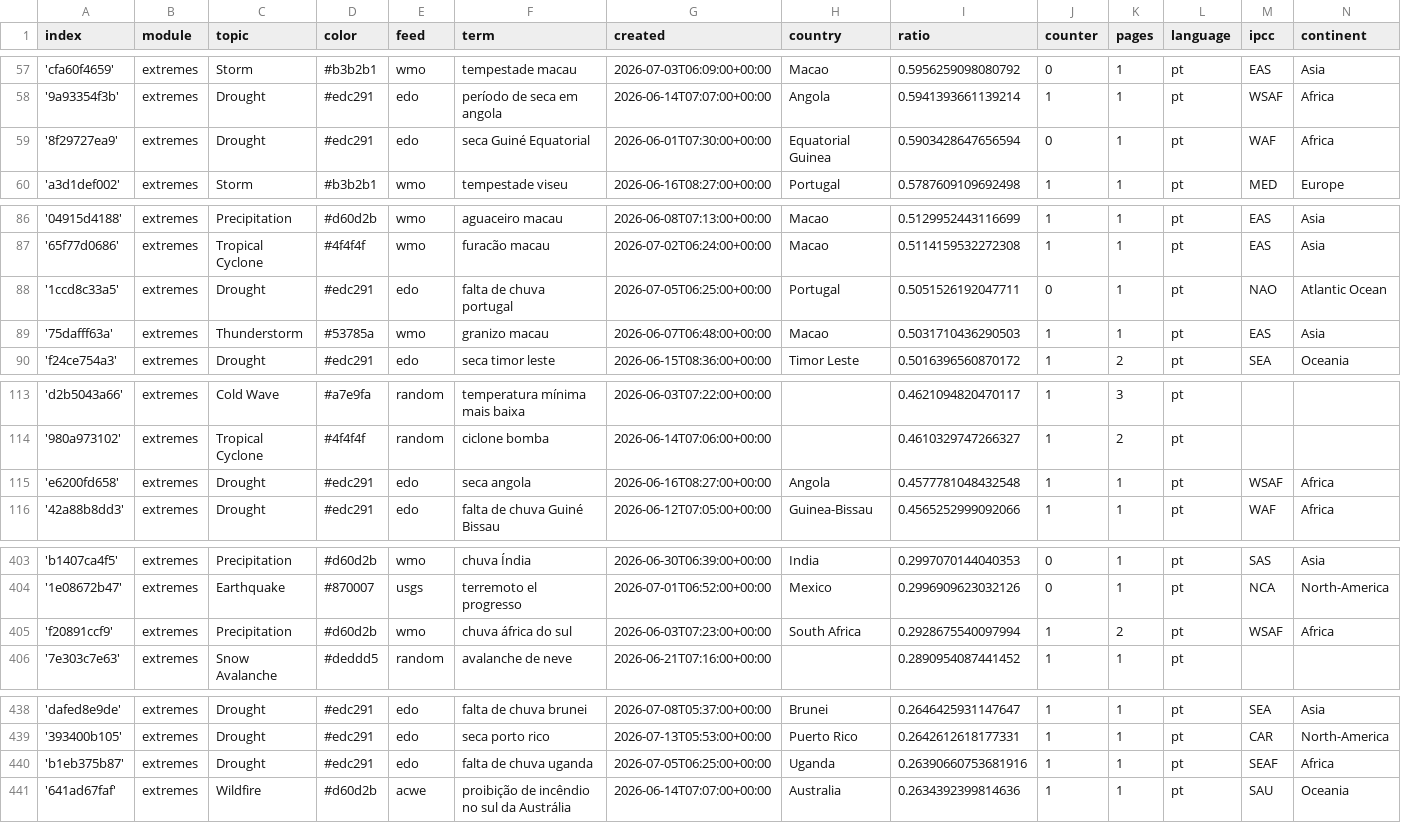
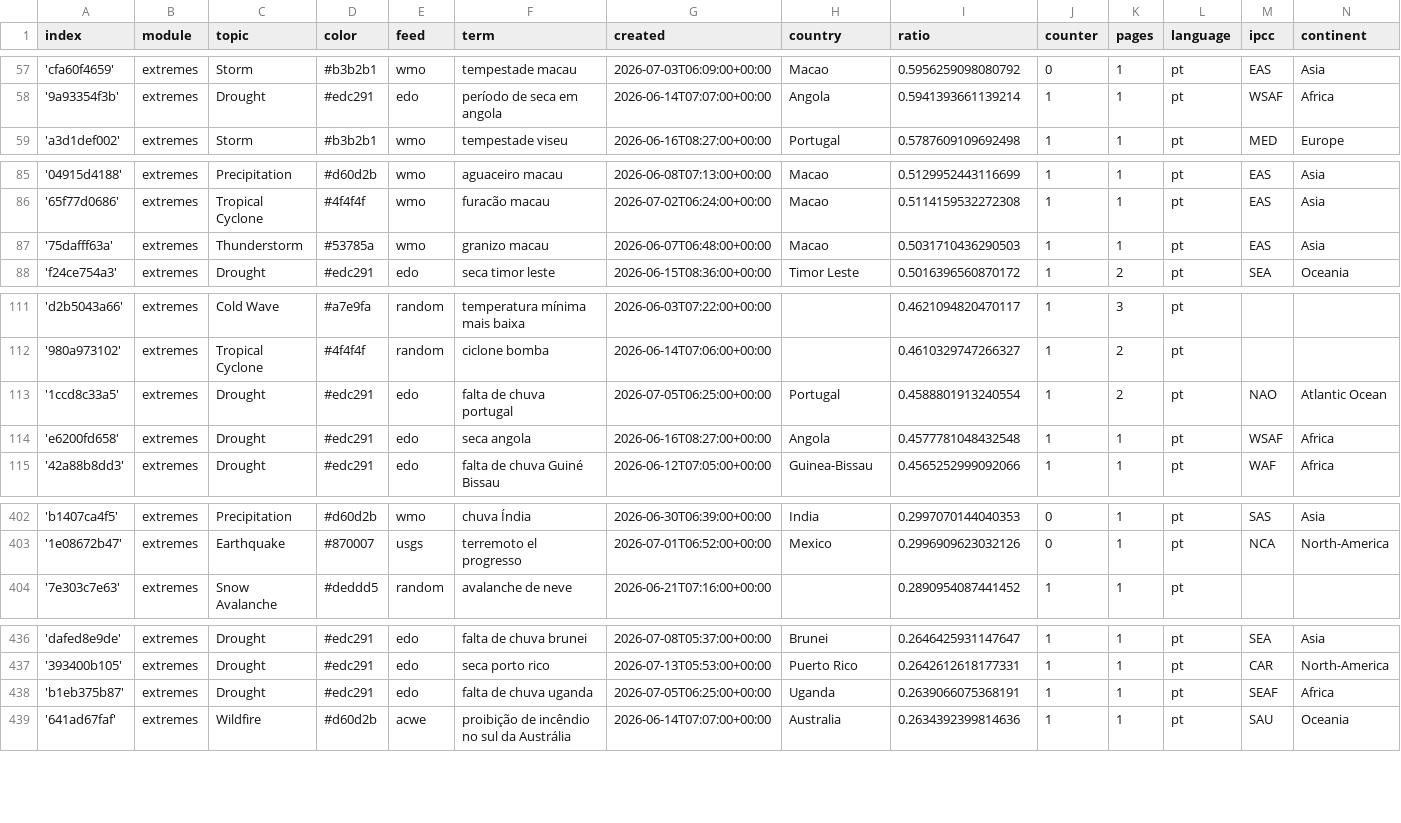
Before and after one commit to jens-news/portoExtremes, a CSV file: terms.csv, drawn as a sheet; only a part is shown, gaps mark what is left out.

Commit message:
Commit from GitHub Actions (harvest:0.0)

```diff
--- a/terms.csv
+++ b/terms.csv
@@ -58,3 +58,2 @@ index,module,topic,color,feed,term,created,country,ratio,counter,pages,language,
 '9a93354f3b',extremes,Drought,#edc291,edo,período de seca em angola,2026-06-14T07:07:00+00:00,Angola,0.5941393661139214,1,1,pt,WSAF,Africa
-'8f29727ea9',extremes,Drought,#edc291,edo,seca Guiné Equatorial,2026-06-01T07:30:00+00:00,Equatorial Guinea,0.5903428647656594,0,1,pt,WAF,Africa
 'a3d1def002',extremes,Storm,#b3b2b1,wmo,tempestade viseu,2026-06-16T08:27:00+00:00,Portugal,0.5787609109692498,1,1,pt,MED,Europe
@@ -87,3 +86,2 @@ index,module,topic,color,feed,term,created,country,ratio,counter,pages,language,
 '65f77d0686',extremes,Tropical Cyclone,#4f4f4f,wmo,furacão macau,2026-07-02T06:24:00+00:00,Macao,0.5114159532272308,1,1,pt,EAS,Asia
-'1ccd8c33a5',extremes,Drought,#edc291,edo,falta de chuva portugal,2026-07-05T06:25:00+00:00,Portugal,0.5051526192047711,0,1,pt,NAO,Atlantic Ocean
 '75dafff63a',extremes,Thunderstorm,#53785a,wmo,granizo macau,2026-06-07T06:48:00+00:00,Macao,0.5031710436290503,1,1,pt,EAS,Asia
@@ -114,2 +112,3 @@ index,module,topic,color,feed,term,created,country,ratio,counter,pages,language,
 '980a973102',extremes,Tropical Cyclone,#4f4f4f,random,ciclone bomba,2026-06-14T07:06:00+00:00,,0.4610329747266327,1,2,pt,,
+'1ccd8c33a5',extremes,Drought,#edc291,edo,falta de chuva portugal,2026-07-05T06:25:00+00:00,Portugal,0.4588801913240554,1,2,pt,NAO,Atlantic Ocean
 'e6200fd658',extremes,Drought,#edc291,edo,seca angola,2026-06-16T08:27:00+00:00,Angola,0.4577781048432548,1,1,pt,WSAF,Africa
@@ -404,3 +403,2 @@ index,module,topic,color,feed,term,created,country,ratio,counter,pages,language,
 '1e08672b47',extremes,Earthquake,#870007,usgs,terremoto el progresso,2026-07-01T06:52:00+00:00,Mexico,0.2996909623032126,0,1,pt,NCA,North-America
-'f20891ccf9',extremes,Precipitation,#d60d2b,wmo,chuva áfrica do sul,2026-06-03T07:23:00+00:00,South Africa,0.2928675540097994,1,2,pt,WSAF,Africa
 '7e303c7e63',extremes,Snow Avalanche,#deddd5,random,avalanche de neve,2026-06-21T07:16:00+00:00,,0.2890954087441452,1,1,pt,,
@@ -439,3 +437,3 @@ index,module,topic,color,feed,term,created,country,ratio,counter,pages,language,
 '393400b105',extremes,Drought,#edc291,edo,seca porto rico,2026-07-13T05:53:00+00:00,Puerto Rico,0.2642612618177331,1,1,pt,CAR,North-America
-'b1eb375b87',extremes,Drought,#edc291,edo,falta de chuva uganda,2026-07-05T06:25:00+00:00,Uganda,0.26390660753681916,1,1,pt,SEAF,Africa
+'b1eb375b87',extremes,Drought,#edc291,edo,falta de chuva uganda,2026-07-05T06:25:00+00:00,Uganda,0.2639066075368191,1,1,pt,SEAF,Africa
 '641ad67faf',extremes,Wildfire,#d60d2b,acwe,proibição de incêndio no sul da Austrália,2026-06-14T07:07:00+00:00,Australia,0.2634392399814636,1,1,pt,SAU,Oceania
```
